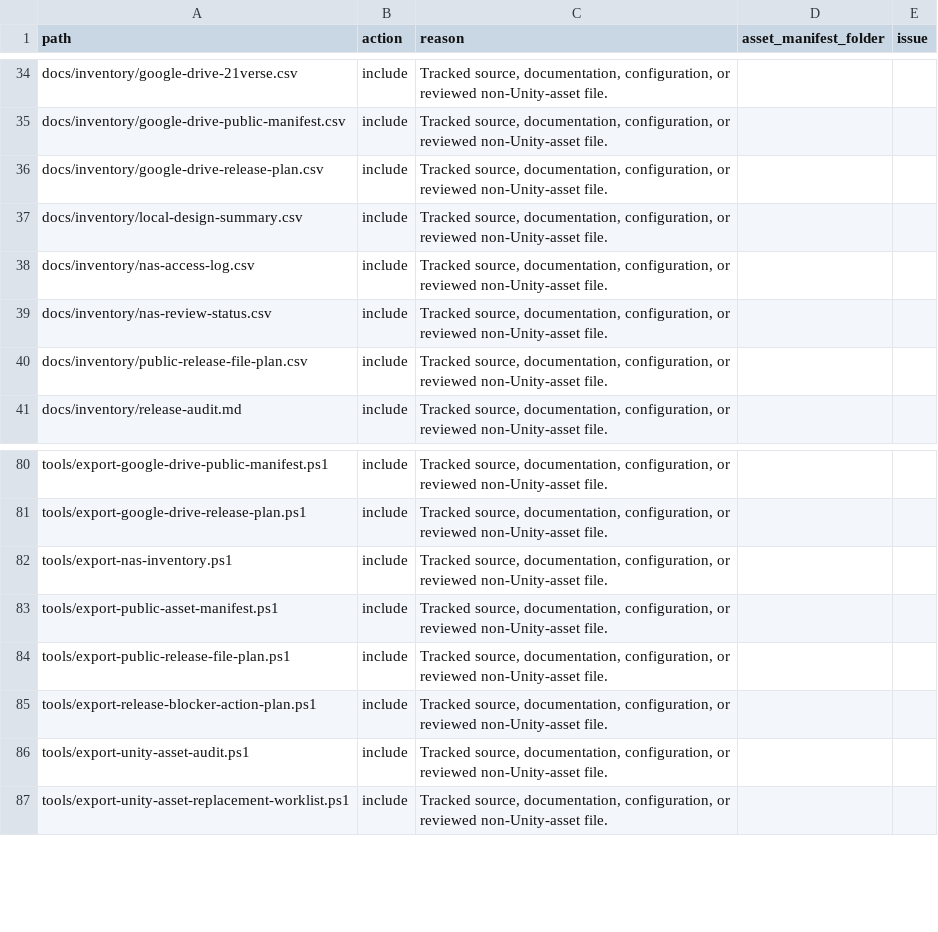
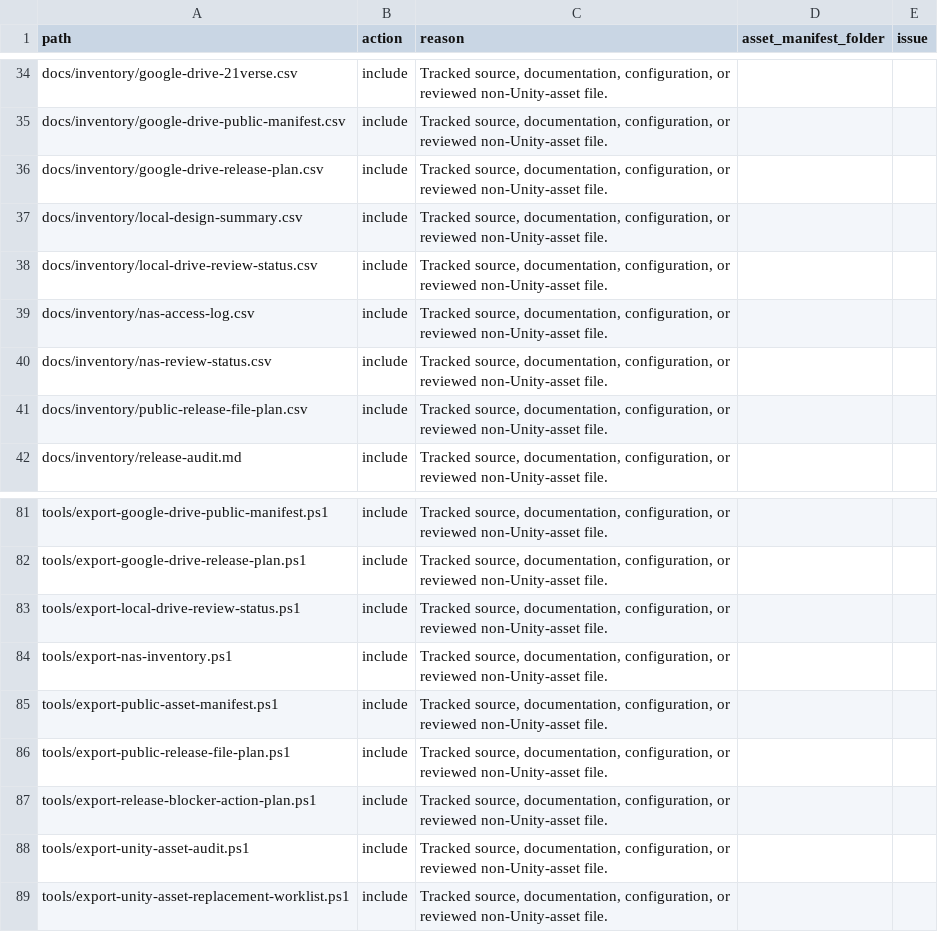
Before and after one commit to YYK2007/21verse, a CSV file: docs/inventory/public-release-file-plan.csv, drawn as a sheet; only a part is shown, gaps mark what is left out; the diff names each change by its address in the sheet, - before the commit and + after, or states it on an @@ line.

Commit message:
Add local drive review status evidence

```diff
--- a/docs/inventory/public-release-file-plan.csv
+++ b/docs/inventory/public-release-file-plan.csv
+row 38: docs/inventory/local-drive-review-status.csv | include | Tracked source, documentation, configuration, or reviewed non-Unity-asset file.
+row 83: tools/export-local-drive-review-status.ps1 | include | Tracked source, documentation, configuration, or reviewed non-Unity-asset file.
```
Also changed, not shown: docs/inventory/release-requirements-status.csv, 6 other files.
